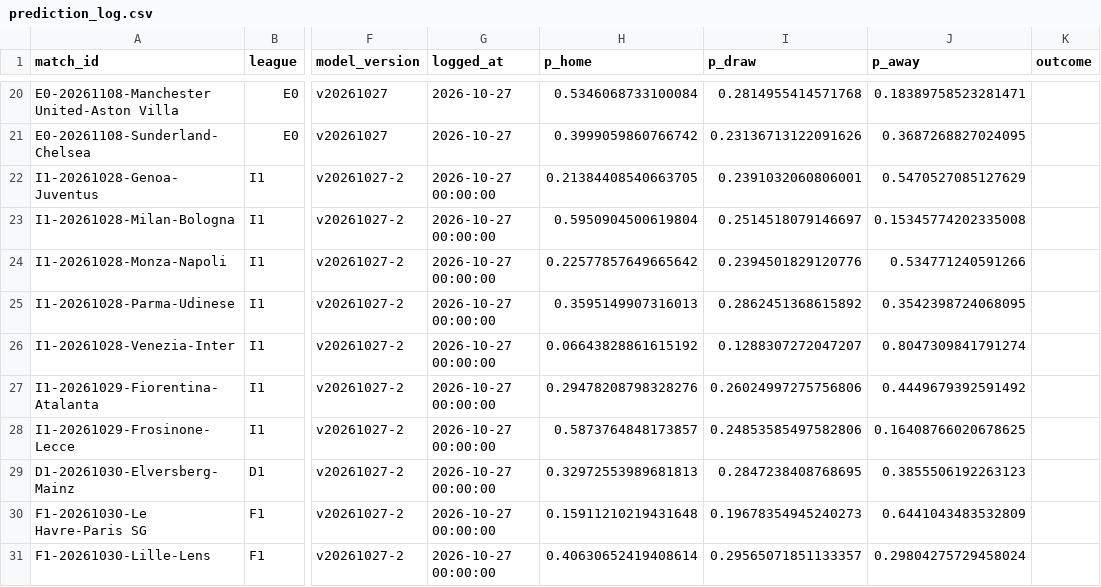
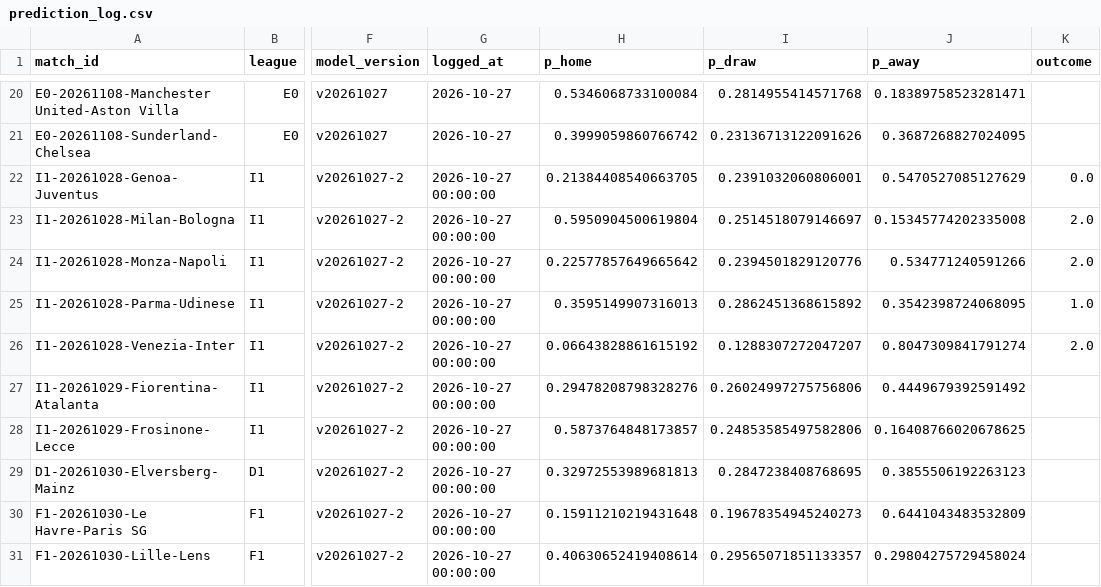
Before and after one commit to Fifiora/football-predictor, a CSV file: data/prediction_log.csv, drawn as a sheet; only a part is shown, gaps mark what is left out; the diff names each change by its address in the sheet, - before the commit and + after, or states it on an @@ line.

Commit message:
state 2026-10-29

```diff
--- a/data/prediction_log.csv
+++ b/data/prediction_log.csv
-K22 (outcome): (empty)
+K22 (outcome): 0.0
-K23:K24 (outcome): (empty)
+K23:K24 (outcome): 2.0
-K25 (outcome): (empty)
+K25 (outcome): 1.0
-K26 (outcome): (empty)
+K26 (outcome): 2.0
```
